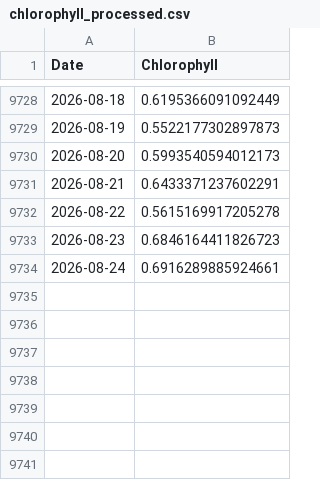
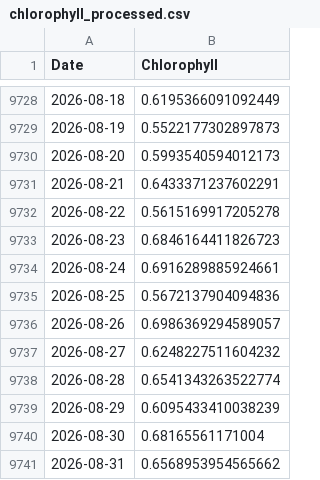
Before and after one commit to 03musab/Deepstream, a CSV file: data/chlorophyll_processed.csv, drawn as a sheet; only a part is shown, gaps mark what is left out; the diff names each change by its address in the sheet, - before the commit and + after, or states it on an @@ line.

```diff
--- a/data/chlorophyll_processed.csv
+++ b/data/chlorophyll_processed.csv
+row 9735: 2026-08-25 | 0.5672137904094836
+row 9736: 2026-08-26 | 0.6986369294589057
+row 9737: 2026-08-27 | 0.6248227511604232
+row 9738: 2026-08-28 | 0.6541343263522774
+row 9739: 2026-08-29 | 0.6095433410038239
+row 9740: 2026-08-30 | 0.68165561171004
+row 9741: 2026-08-31 | 0.6568953954565662
```
Also changed, not shown: data/CL_F_raw.csv, data/HG_F_processed.csv, 12 other files.
